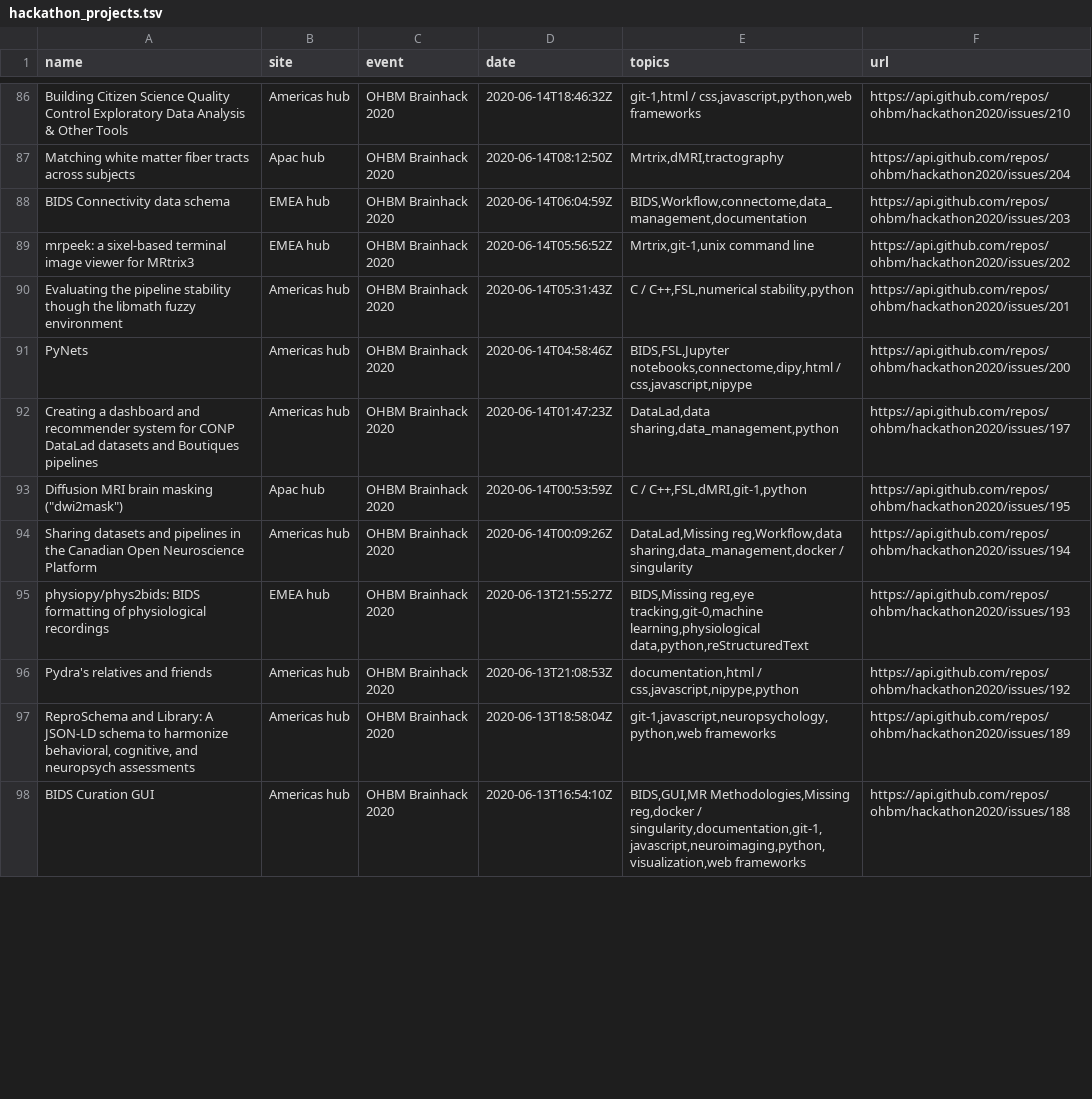
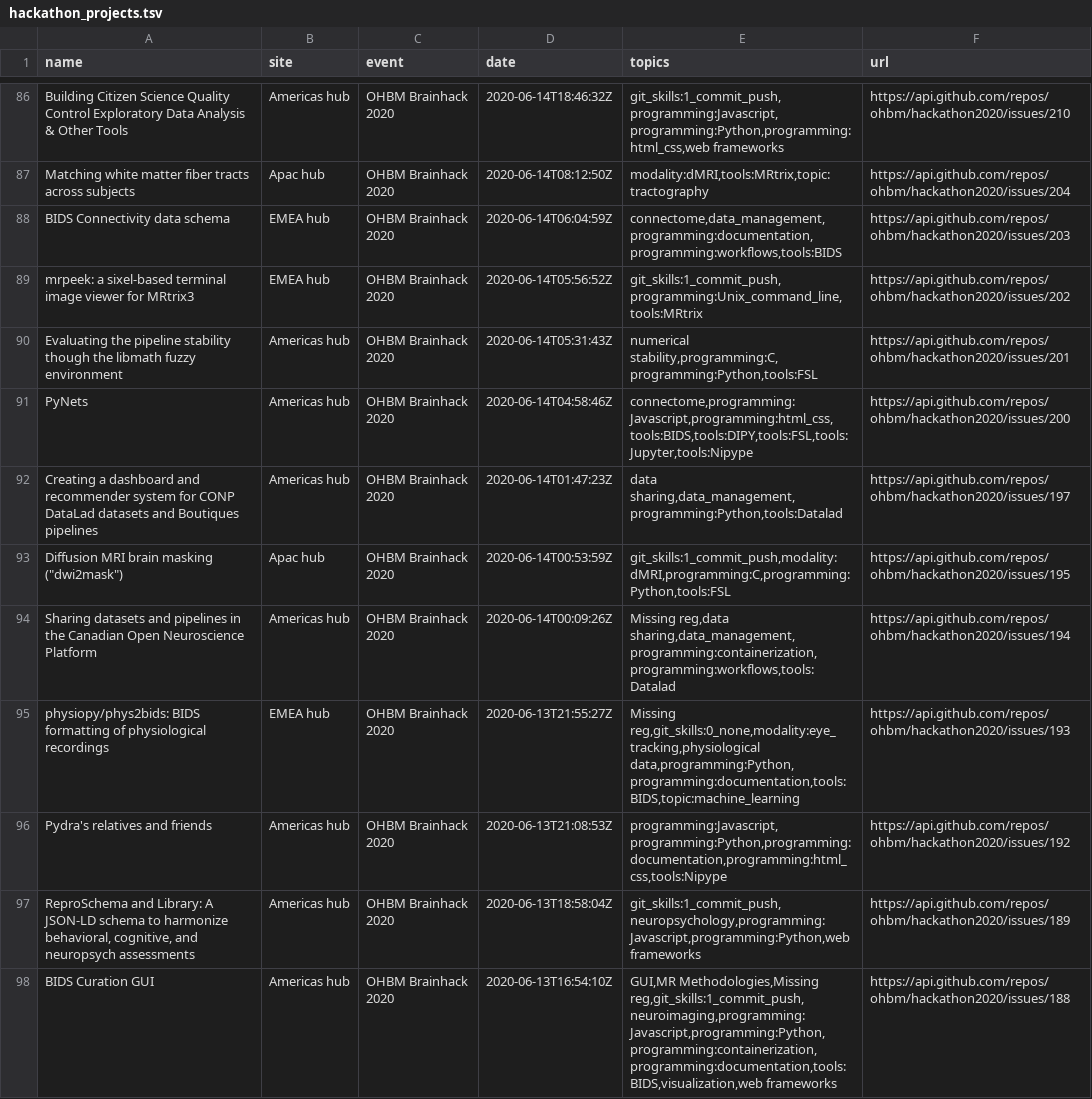
Before and after one commit to brainhackorg/brainhack_jupyter_book, a TSV file: data/hackathon_projects.tsv, drawn as a sheet; only a part is shown, gaps mark what is left out; the diff covers the shown part only; the diff names each change by its address in the sheet, - before the commit and + after, or states it on an @@ line.

```diff
--- a/data/hackathon_projects.tsv
+++ b/data/hackathon_projects.tsv
-E86 (topics): git-1,html / css,javascript,python,web frameworks
+E86 (topics): git_skills:1_commit_push,programming:Javascript,programming:Python,programming:html_css,web frameworks
-E87 (topics): Mrtrix,dMRI,tractography
+E87 (topics): modality:dMRI,tools:MRtrix,topic:tractography
-E88 (topics): BIDS,Workflow,connectome,data_management,documentation
+E88 (topics): connectome,data_management,programming:documentation,programming:workflows,tools:BIDS
-E89 (topics): Mrtrix,git-1,unix command line
+E89 (topics): git_skills:1_commit_push,programming:Unix_command_line,tools:MRtrix
-E90 (topics): C / C++,FSL,numerical stability,python
+E90 (topics): numerical stability,programming:C,programming:Python,tools:FSL
-E91 (topics): BIDS,FSL,Jupyter notebooks,connectome,dipy,html / css,javascript,nipype
+E91 (topics): connectome,programming:Javascript,programming:html_css,tools:BIDS,tools:DIPY,tools:FSL,tools:Jupyter,tools:Nipype
-E92 (topics): DataLad,data sharing,data_management,python
+E92 (topics): data sharing,data_management,programming:Python,tools:Datalad
-E93 (topics): C / C++,FSL,dMRI,git-1,python
+E93 (topics): git_skills:1_commit_push,modality:dMRI,programming:C,programming:Python,tools:FSL
-E94 (topics): DataLad,Missing reg,Workflow,data sharing,data_management,docker / singularity
+E94 (topics): Missing reg,data sharing,data_management,programming:containerization,programming:workflows,tools:Datalad
-E95 (topics): BIDS,Missing reg,eye tracking,git-0,machine learning,physiological data,python,reStructuredText
+E95 (topics): Missing reg,git_skills:0_none,modality:eye_tracking,physiological data,programming:Python,programming:documentation,tools:BIDS,topic:machine_learning
-E96 (topics): documentation,html / css,javascript,nipype,python
+E96 (topics): programming:Javascript,programming:Python,programming:documentation,programming:html_css,tools:Nipype
-E97 (topics): git-1,javascript,neuropsychology,python,web frameworks
+E97 (topics): git_skills:1_commit_push,neuropsychology,programming:Javascript,programming:Python,web frameworks
-E98 (topics): BIDS,GUI,MR Methodologies,Missing reg,docker / singularity,documentation,git-1,javascript,neuroimaging,python,visualization,web frameworks
+E98 (topics): GUI,MR Methodologies,Missing reg,git_skills:1_commit_push,neuroimaging,programming:Javascript,programming:Python,programming:containerization,programming:documentation,tools:BIDS,visualization,web frameworks
```
Also changed, not shown: 67 edited cells elsewhere in this file, 1 other file.
